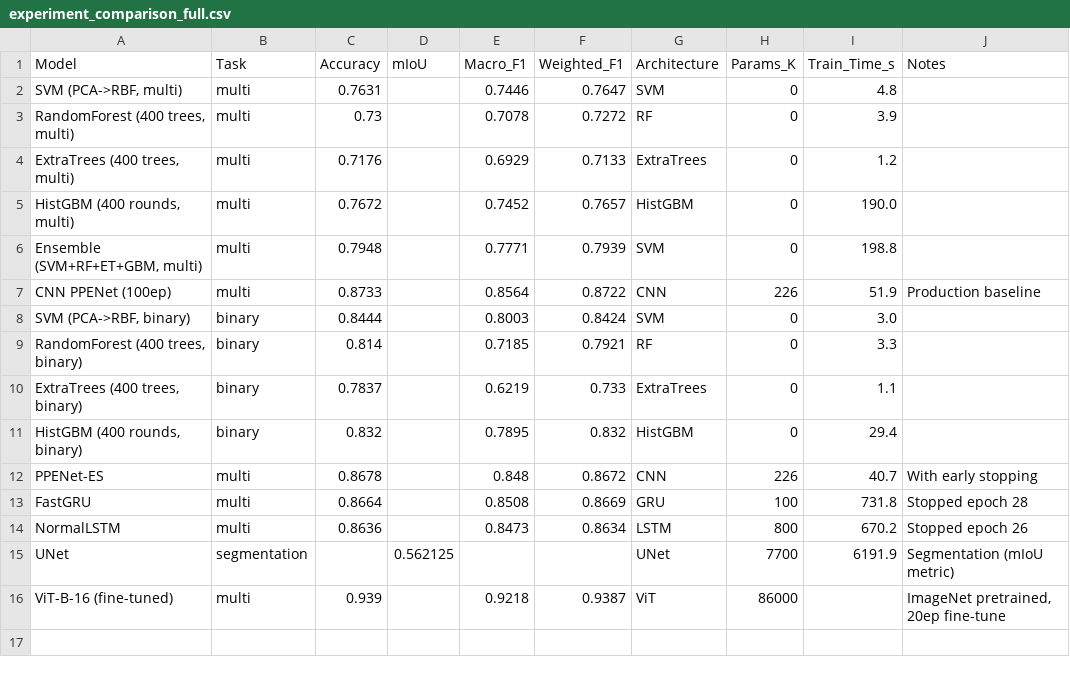
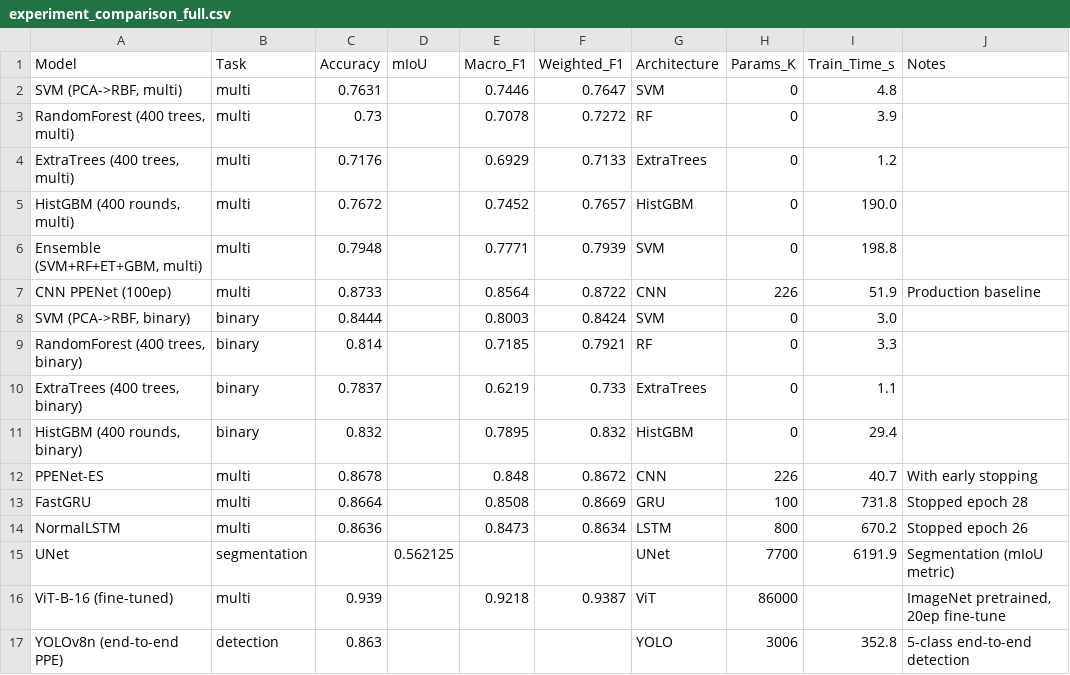
Before and after one commit to TonksMI/PPE-Detection, a CSV file: results/models/experiment_comparison_full.csv, drawn as a sheet.

```diff
--- a/results/models/experiment_comparison_full.csv
+++ b/results/models/experiment_comparison_full.csv
@@ -16 +16,2 @@ UNet,segmentation,,0.562125,,,UNet,7700,6191.9,Segmentation (mIoU metric)
 ViT-B-16 (fine-tuned),multi,0.939,,0.9218,0.9387,ViT,86000,,"ImageNet pretrained, 20ep fine-tune"
+YOLOv8n (end-to-end PPE),detection,0.863,,,,YOLO,3006,352.8,5-class end-to-end detection
```
Also changed, not shown: 9 other files.
